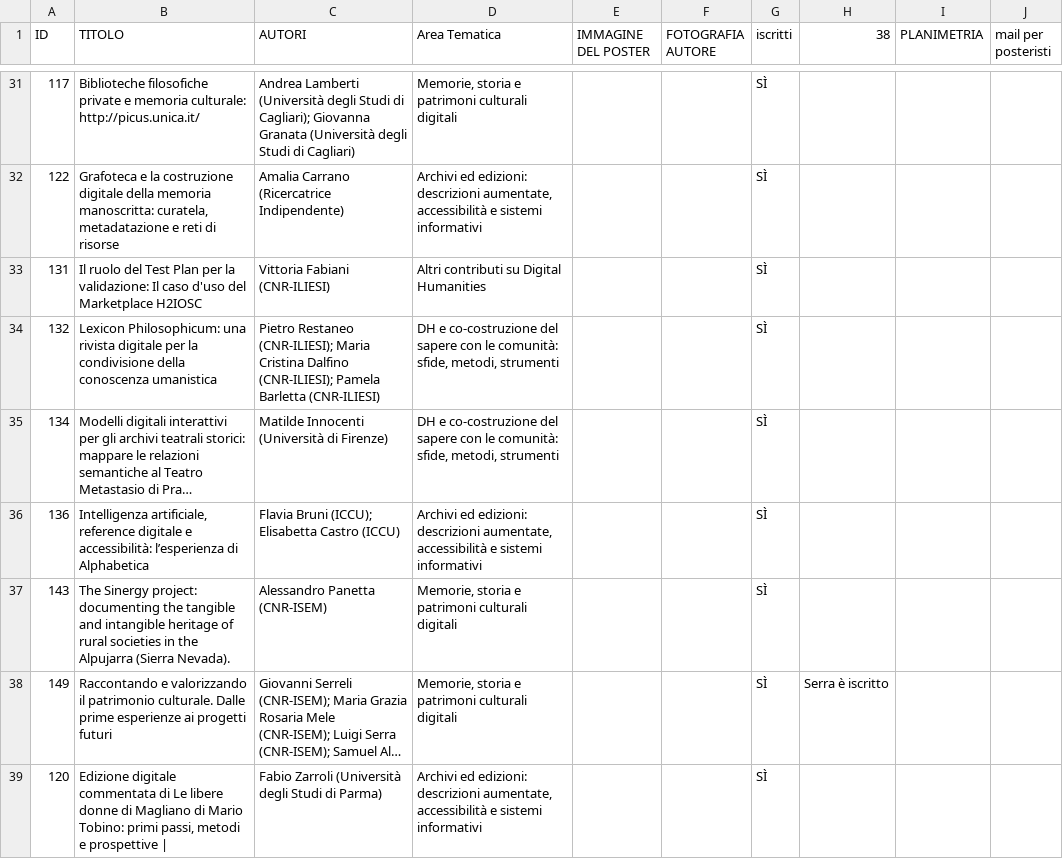
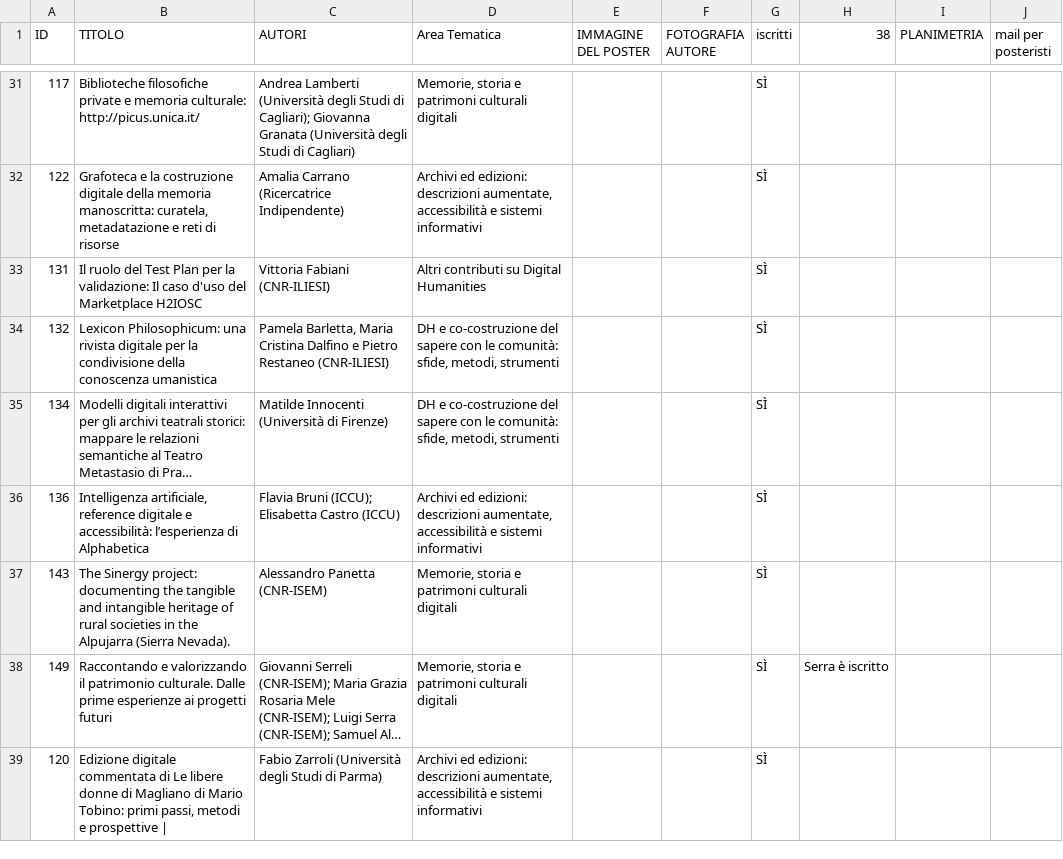
Before and after one commit to giampsalice/poster-aiucd2026, a CSV file: data/poster.csv, drawn as a sheet; only a part is shown, gaps mark what is left out; long unchanged cells end in …; the diff names each change by its address in the sheet, - before the commit and + after, or states it on an @@ line.

```diff
--- a/data/poster.csv
+++ b/data/poster.csv
-C34 (AUTORI): Pietro Restaneo (CNR-ILIESI); Maria Cristina Dalfino (CNR-ILIESI); Pamela Barletta (CNR-ILIESI)
+C34 (AUTORI): Pamela Barletta, Maria Cristina Dalfino e Pietro Restaneo (CNR-ILIESI)
```
